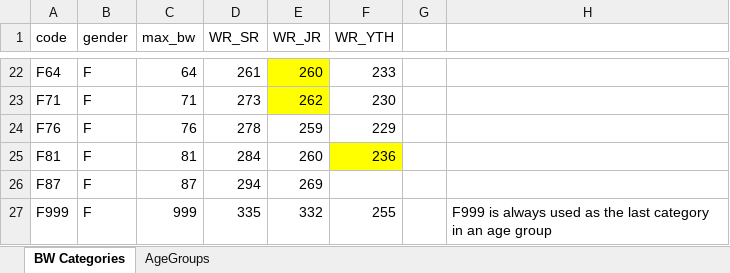
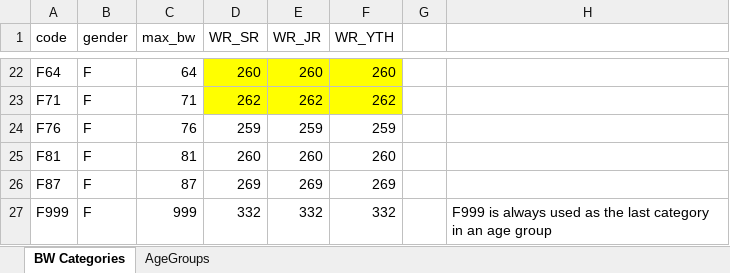
Before and after one commit to jflamy/owlcms4, an Excel workbook: owlcms/src/main/resources/robi/RobiCategories.xlsx, sheet BW Categories, drawn as a sheet; only a part is shown, gaps mark what is left out; values as stored, in another font and other column widths than the file's, no borders; the diff covers the shown part only; the diff names each change by its address in the sheet, - before the commit and + after, or states it on an @@ line.

```diff
--- a/owlcms/src/main/resources/robi/RobiCategories.xlsx (sheet BW Categories)
+++ b/owlcms/src/main/resources/robi/RobiCategories.xlsx (sheet BW Categories)
-D22 (WR_SR): 261
+D22 (WR_SR): 260
-D22:D23 fill: none
+D22:D23 fill: #FFFF00
-F22 (WR_YTH): 233
+F22 (WR_YTH): 260
-F22:F23 fill: none
+F22:F23 fill: #FFFF00
-D23 (WR_SR): 273
+D23 (WR_SR): 262
-F23 (WR_YTH): 230
+F23 (WR_YTH): 262
-D24 (WR_SR): 278
+D24 (WR_SR): 259
-F24 (WR_YTH): 229
+F24 (WR_YTH): 259
-D25 (WR_SR): 284
+D25 (WR_SR): 260
-F25 (WR_YTH): 236
+F25 (WR_YTH): 260
-F25 fill: #FFFF00
+F25 fill: none
-D26 (WR_SR): 294
+D26 (WR_SR): 269
-F26 (WR_YTH): (empty)
+F26 (WR_YTH): 269
-D27 (WR_SR): 335
+D27 (WR_SR): 332
-F27 (WR_YTH): 255
+F27 (WR_YTH): 332
```
Also changed, not shown: 31 edited cells and cell formats elsewhere in this sheet, 3 other files.
